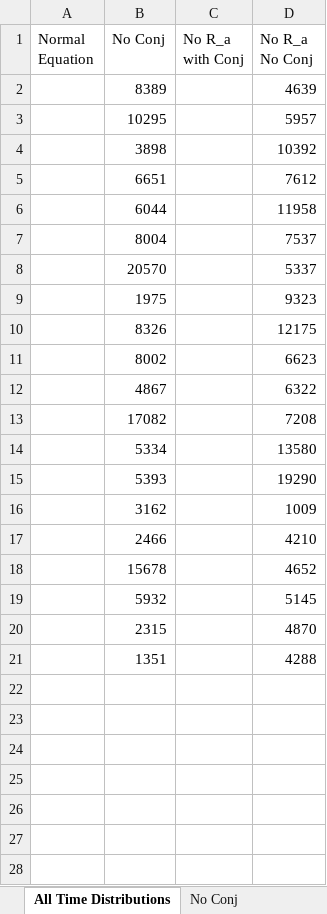
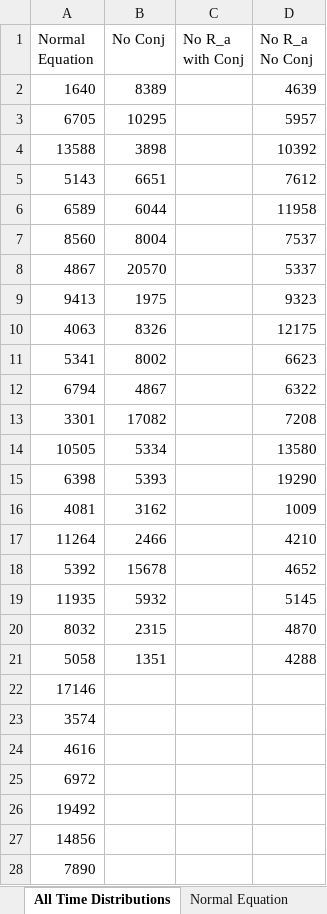
Before and after one commit to Frood-for-Thought/Bac_Evol_SSA, an Excel workbook: Experiment 1/Time_for_Bac_Fix_Pos50_Start.xlsx, sheet All Time Distributions, drawn as a sheet; only a part is shown; values as stored, in another font and other column widths than the file's, no borders; the diff covers the shown part only; the diff names each change by its address in the sheet, - before the commit and + after, or states it on an @@ line.

```diff
--- a/Experiment 1/Time_for_Bac_Fix_Pos50_Start.xlsx (sheet All Time Distributions)
+++ b/Experiment 1/Time_for_Bac_Fix_Pos50_Start.xlsx (sheet All Time Distributions)
+sheet tab: Normal Equation
-A2 (Normal Equation): (empty)
+A2 (Normal Equation): 1640
-A3 (Normal Equation): (empty)
+A3 (Normal Equation): 6705
-A4 (Normal Equation): (empty)
+A4 (Normal Equation): 13588
-A5 (Normal Equation): (empty)
+A5 (Normal Equation): 5143
-A6 (Normal Equation): (empty)
+A6 (Normal Equation): 6589
-A7 (Normal Equation): (empty)
+A7 (Normal Equation): 8560
-A8 (Normal Equation): (empty)
+A8 (Normal Equation): 4867
-A9 (Normal Equation): (empty)
+A9 (Normal Equation): 9413
-A10 (Normal Equation): (empty)
+A10 (Normal Equation): 4063
-A11 (Normal Equation): (empty)
+A11 (Normal Equation): 5341
-A12 (Normal Equation): (empty)
+A12 (Normal Equation): 6794
-A13 (Normal Equation): (empty)
+A13 (Normal Equation): 3301
-A14 (Normal Equation): (empty)
+A14 (Normal Equation): 10505
-A15 (Normal Equation): (empty)
+A15 (Normal Equation): 6398
-A16 (Normal Equation): (empty)
+A16 (Normal Equation): 4081
-A17 (Normal Equation): (empty)
+A17 (Normal Equation): 11264
-A18 (Normal Equation): (empty)
+A18 (Normal Equation): 5392
-A19 (Normal Equation): (empty)
+A19 (Normal Equation): 11935
-A20 (Normal Equation): (empty)
+A20 (Normal Equation): 8032
-A21 (Normal Equation): (empty)
+A21 (Normal Equation): 5058
+row 22: 17146
+row 23: 3574
+row 24: 4616
+row 25: 6972
+row 26: 19492
+row 27: 14856
+row 28: 7890
```
Also changed, not shown: 23 added rows elsewhere in this sheet, 1 other file.
